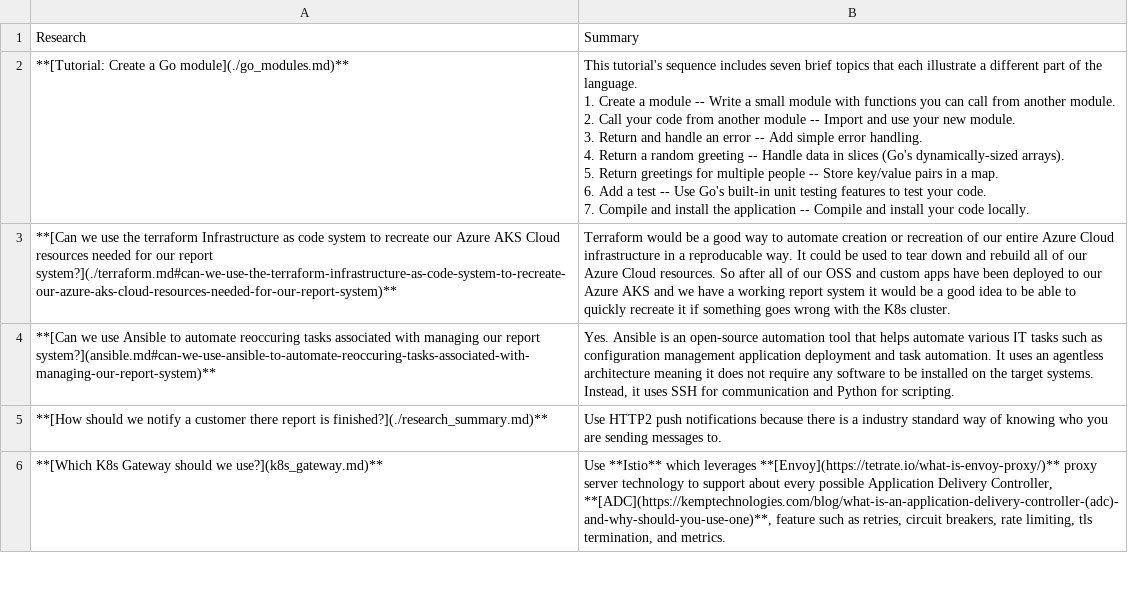
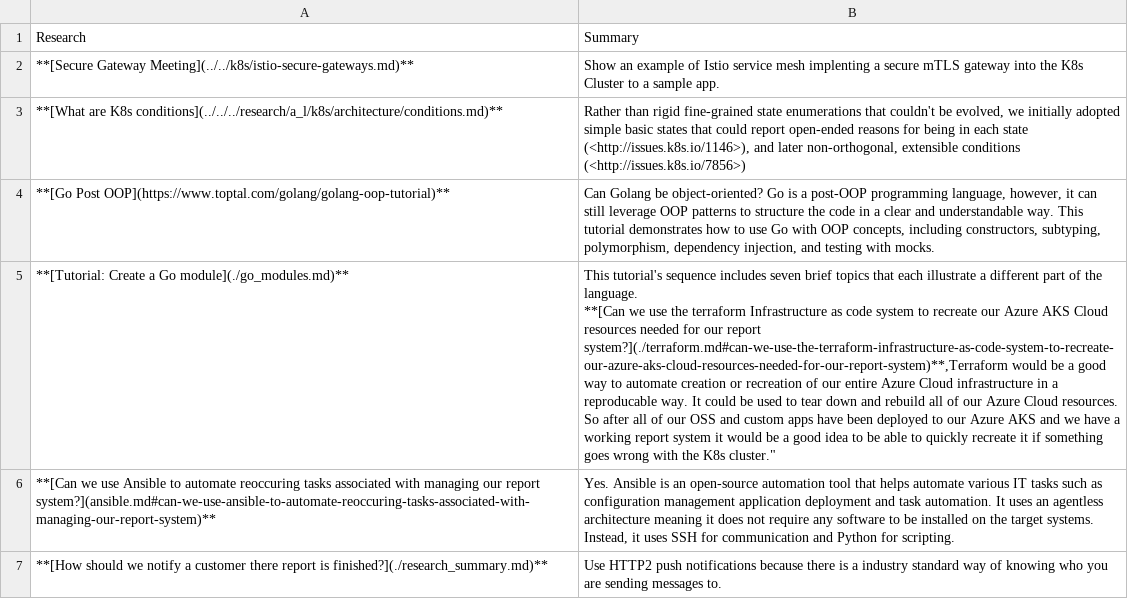
Before and after one commit to brentgroves/repsys, a CSV file: research/topics/research_summary.csv, drawn as a sheet; only a part is shown; the shorter side is filled out with more unchanged rows; removed rows and columns are numbered as before the commit, all else as after; ↵ is a line break in a cell; the diff names each change by its address in the sheet, - before the commit and + after, or states it on an @@ line.

```diff
--- a/research/topics/research_summary.csv
+++ b/research/topics/research_summary.csv
+row 2: **[Secure Gateway Meeting](../../k8s/istio-secure-gateways.md)** | Show an example of Istio service mesh implenting a secure mTLS gateway into the K8s Cluster to a sample app.
+row 3: **[What are K8s conditions](../../../research/a_l/k8s/architecture/conditions.md)** | Rather than rigid fine-grained state enumerations that couldn't be evolved, we initially adopted simple basic states that could report open-ended reasons for being in each state (<http://issues.k8s.io/1146>), and later non-orthogonal, extensible conditions (<http://issues.k8s.io/7856>)
+row 4: **[Go Post OOP](https://www.toptal.com/golang/golang-oop-tutorial)** | Can Golang be object-oriented? Go is a post-OOP programming language, however, it can still leverage OOP patterns to structure the code in a clear and understandable way. This tutorial demonstrates how to use Go with OOP concepts, including constructors, subtyping, polymorphism, dependency injection, and testing with mocks.
-B5: …the language. ↵ 1. Create a module -- Write a small module with functions you can call from another module. ↵ 2. Call your code from another module -- Import and use your new module. ↵ 3. Return and handle an error -- Add simple error handling. ↵ 4. Return a random greeting -- Handle data in slices (Go's dynamically-sized arrays). ↵ 5. Return greetings for multiple people -- Store key/value pairs in a map. ↵ 6. Add a test -- Use Go's built-in unit testing features to test your code. ↵ 7. Compile and install the application -- Compile and install your code locally.
+B5: …the language. ↵ **[Can we use the terraform Infrastructure as code system to recreate our Azure AKS Cloud resources needed for our report system?](./terraform.md#can-we-use-the-terraform-infrastructure-as-code-system-to-recreate-our-azure-aks-cloud-resources-needed-for-our-report-system)**,Terraform would be a good way to automate creation or recreation of our entire Azure Cloud infrastructure in a reproducable way. It could be used to tear down and rebuild all of our Azure Cloud resources. So after all of our OSS and custom apps have been deployed to our Azure AKS and we have a working report system it would be a good idea to be able to quickly recreate it if something goes wrong with the K8s cluster."
-row 3: **[Can we use the terraform Infrastructure as code system to recreate our Azure AKS Cloud resources needed for our report system?](./terraform.md#can-we-use-the-terraform-infrastructure-as-code-system-to-recreate-our-azure-aks-cloud-resources-needed-for-our-report-system)** | Terraform would be a good way to automate creation or recreation of our entire Azure Cloud infrastructure in a reproducable way. It could be used to tear down and rebuild all of our Azure Cloud resources. So after all of our OSS and custom apps have been deployed to our Azure AKS and we have a working report system it would be a good idea to be able to quickly recreate it if something goes wrong with the K8s cluster.
```
Also changed, not shown: 3 other files.
